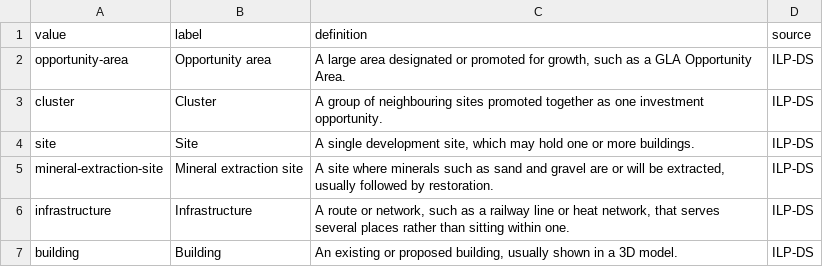
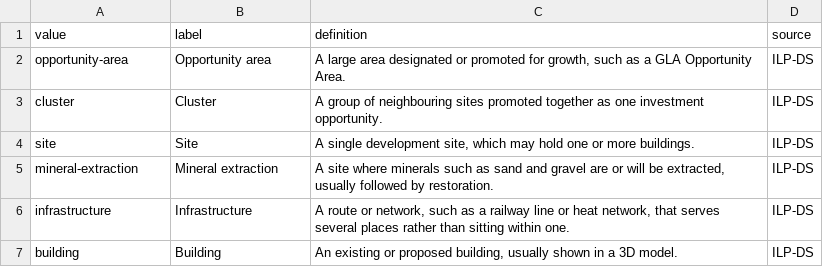
Before and after one commit to Data-for-change-makers/ilp-ds, a CSV file: codelists/kind.csv, drawn as a sheet.

Commit message:
ILP-DS 0.4-draft: mineral extraction in scope, investment-required, named contacts (#3)
- Scope: mineral extraction sites are in scope alongside real estate and infrastructure.
- Kind mineral-extraction-site renamed mineral-extraction.
- value-type gains investment-required (not a GDV).
- contacts may name a person; anything supplied is published.
- Generated files rebuilt; 3 new tests (43 pass).

```diff
--- a/codelists/kind.csv
+++ b/codelists/kind.csv
@@ -4,3 +4,3 @@ cluster,Cluster,A group of neighbouring sites promoted together as one investmen
 site,Site,"A single development site, which may hold one or more buildings.",ILP-DS
-mineral-extraction-site,Mineral extraction site,"A site where minerals such as sand and gravel are or will be extracted, usually followed by restoration.",ILP-DS
+mineral-extraction,Mineral extraction,"A site where minerals such as sand and gravel are or will be extracted, usually followed by restoration.",ILP-DS
 infrastructure,Infrastructure,"A route or network, such as a railway line or heat network, that serves several places rather than sitting within one.",ILP-DS
```
Also changed, not shown: schema/fields.csv, 12 other files.
